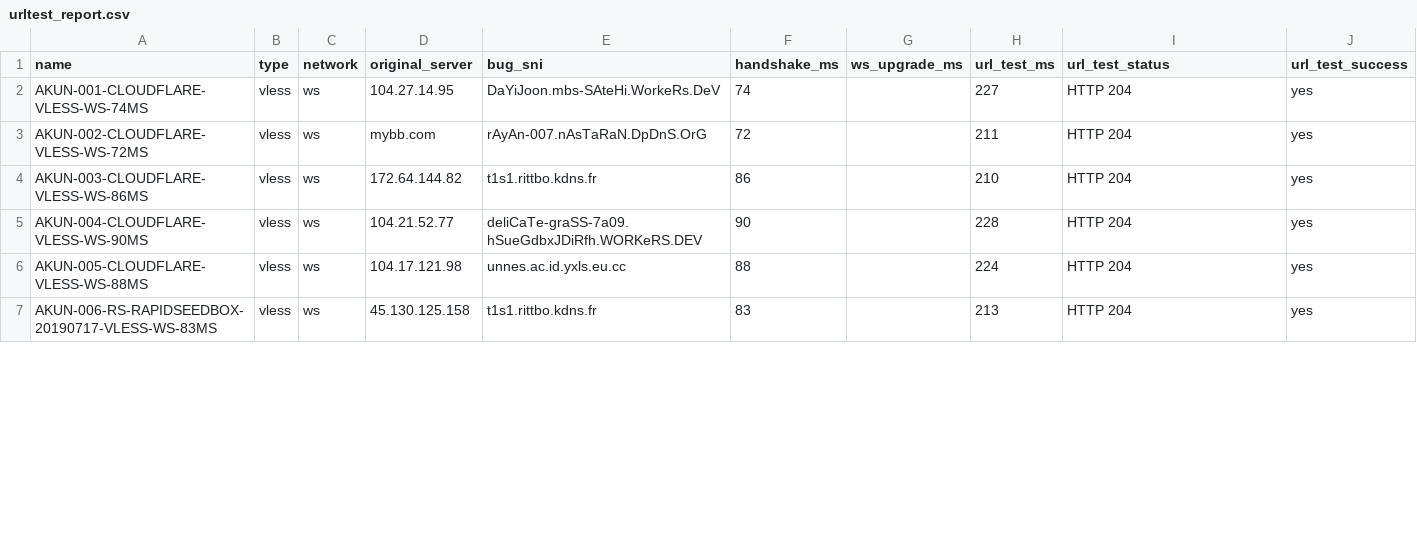
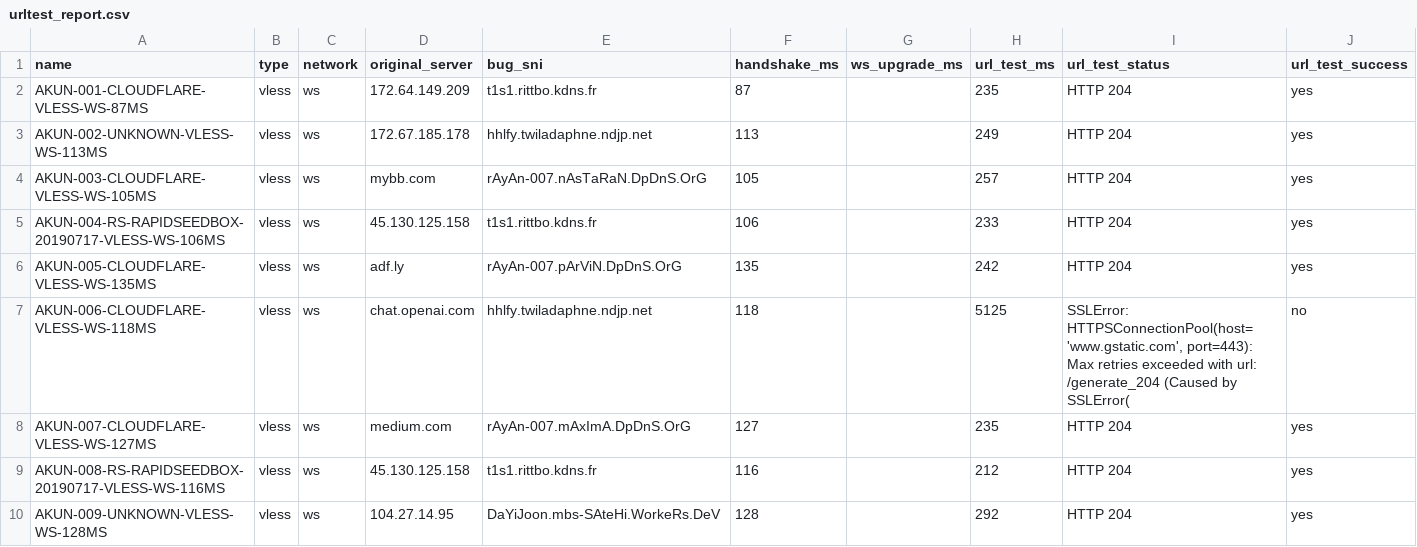
Before and after one commit to adiorany3/ConvertYAML, a CSV file: urltest_report.csv, drawn as a sheet; only a part is shown; the diff covers the shown part only.

```diff
--- a/urltest_report.csv
+++ b/urltest_report.csv
@@ -1,7 +1,10 @@
 name,type,network,original_server,bug_sni,handshake_ms,ws_upgrade_ms,url_test_ms,url_test_status,url_test_success
-AKUN-001-CLOUDFLARE-VLESS-WS-74MS,vless,ws,104.27.14.95,DaYiJoon.mbs-SAteHi.WorkeRs.DeV,74,,227,HTTP 204,yes
-AKUN-002-CLOUDFLARE-VLESS-WS-72MS,vless,ws,mybb.com,rAyAn-007.nAsTaRaN.DpDnS.OrG,72,,211,HTTP 204,yes
-AKUN-003-CLOUDFLARE-VLESS-WS-86MS,vless,ws,172.64.144.82,t1s1.rittbo.kdns.fr,86,,210,HTTP 204,yes
-AKUN-004-CLOUDFLARE-VLESS-WS-90MS,vless,ws,104.21.52.77,deliCaTe-graSS-7a09.hSueGdbxJDiRfh.WORKeRS.DEV,90,,228,HTTP 204,yes
-AKUN-005-CLOUDFLARE-VLESS-WS-88MS,vless,ws,104.17.121.98,unnes.ac.id.yxls.eu.cc,88,,224,HTTP 204,yes
-AKUN-006-RS-RAPIDSEEDBOX-20190717-VLESS-WS-83MS,vless,ws,45.130.125.158,t1s1.rittbo.kdns.fr,83,,213,HTTP 204,yes
+AKUN-001-CLOUDFLARE-VLESS-WS-87MS,vless,ws,172.64.149.209,t1s1.rittbo.kdns.fr,87,,235,HTTP 204,yes
+AKUN-002-UNKNOWN-VLESS-WS-113MS,vless,ws,172.67.185.178,hhlfy.twiladaphne.ndjp.net,113,,249,HTTP 204,yes
+AKUN-003-CLOUDFLARE-VLESS-WS-105MS,vless,ws,mybb.com,rAyAn-007.nAsTaRaN.DpDnS.OrG,105,,257,HTTP 204,yes
+AKUN-004-RS-RAPIDSEEDBOX-20190717-VLESS-WS-106MS,vless,ws,45.130.125.158,t1s1.rittbo.kdns.fr,106,,233,HTTP 204,yes
+AKUN-005-CLOUDFLARE-VLESS-WS-135MS,vless,ws,adf.ly,rAyAn-007.pArViN.DpDnS.OrG,135,,242,HTTP 204,yes
+AKUN-006-CLOUDFLARE-VLESS-WS-118MS,vless,ws,chat.openai.com,hhlfy.twiladaphne.ndjp.net,118,,5125,"SSLError: HTTPSConnectionPool(host='www.gstatic.com', port=443): Max retries exceeded with url: /generate_204 (Caused by SSLError(",no
+AKUN-007-CLOUDFLARE-VLESS-WS-127MS,vless,ws,medium.com,rAyAn-007.mAxImA.DpDnS.OrG,127,,235,HTTP 204,yes
+AKUN-008-RS-RAPIDSEEDBOX-20190717-VLESS-WS-116MS,vless,ws,45.130.125.158,t1s1.rittbo.kdns.fr,116,,212,HTTP 204,yes
+AKUN-009-UNKNOWN-VLESS-WS-128MS,vless,ws,104.27.14.95,DaYiJoon.mbs-SAteHi.WorkeRs.DeV,128,,292,HTTP 204,yes
```
Also changed, not shown: 5 added rows, 5 removed rows and 57 edited cells elsewhere in this file, nekobox_test_report.csv, openclash_auto_report.csv, 10 other files.
